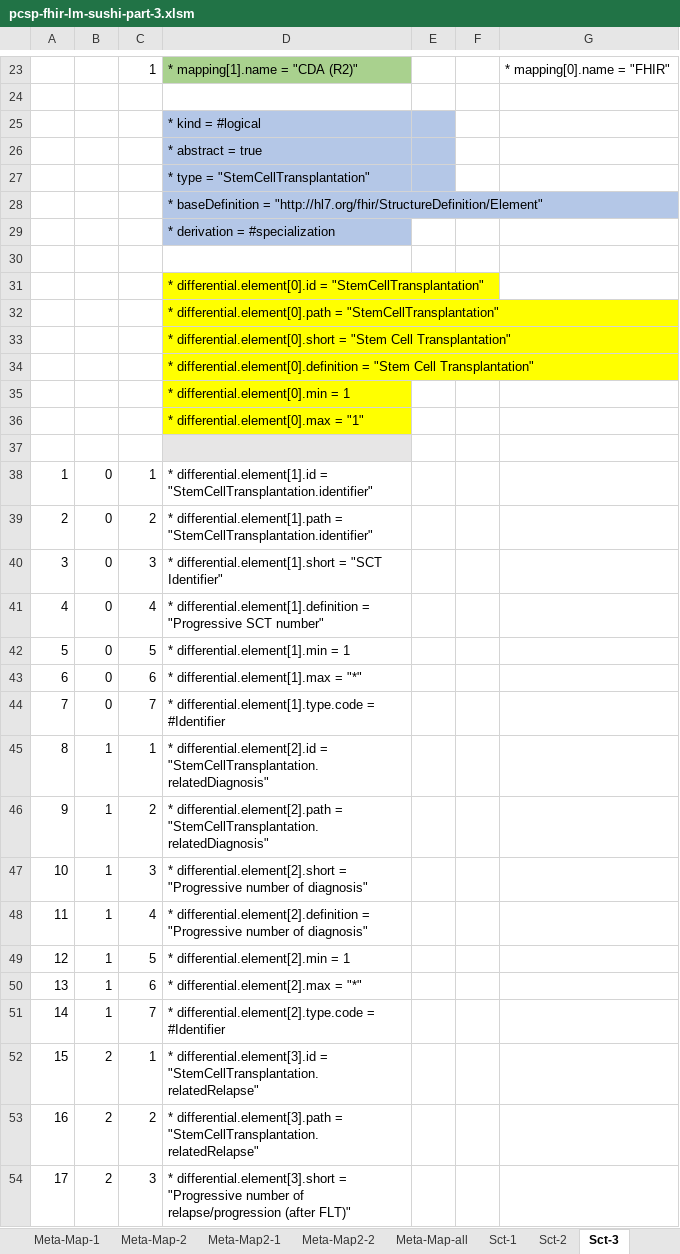
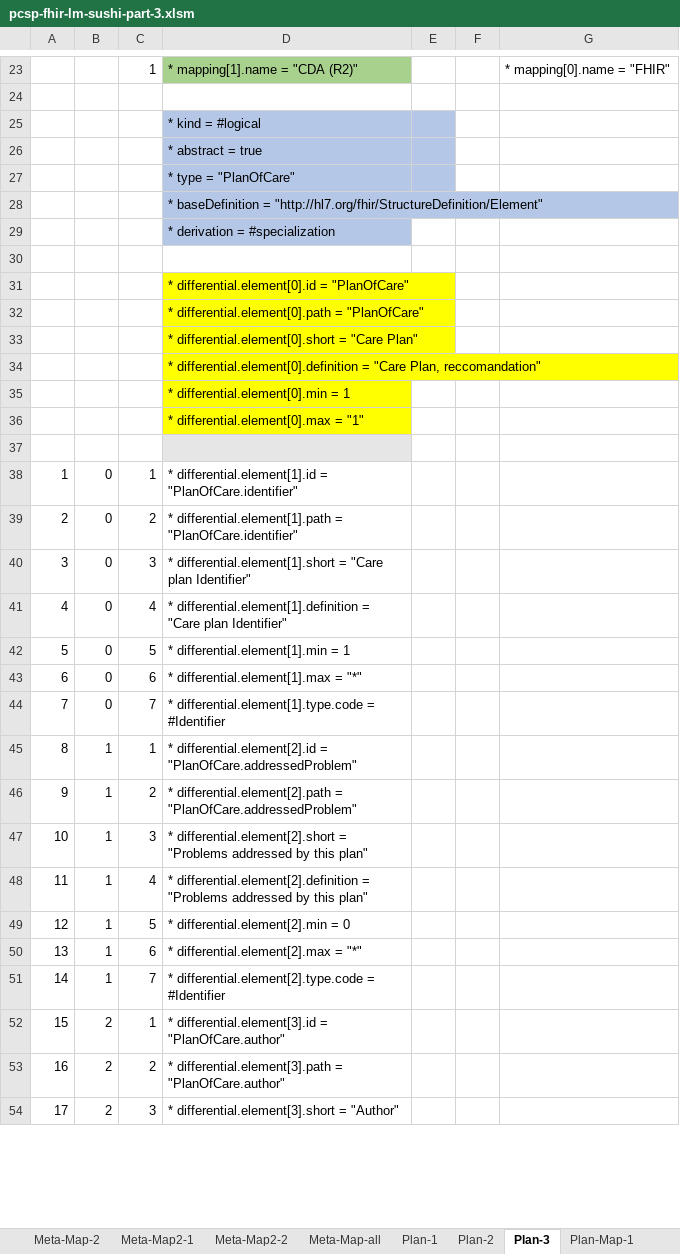
Before and after one commit to hl7-eu/pcsp, an Excel workbook: model-sources/pcsp-fhir-lm-sushi-part-3.xlsm, sheet Plan-3, drawn as a sheet; only a part is shown, gaps mark what is left out; values as stored, in another font and other column widths than the file's, no borders; the diff covers the shown part only; the diff names each change by its address in the sheet, - before the commit and + after, or states it on an @@ line.

Commit message:
https://github.com/hl7-eu/pcsp/issues/48 1st draft plan of care model

```diff
--- a/model-sources/pcsp-fhir-lm-sushi-part-3.xlsm (sheet Plan-3)
+++ b/model-sources/pcsp-fhir-lm-sushi-part-3.xlsm (sheet Plan-3)
-sheet tab: Sct-1
+sheet tab: Plan-1
-sheet tab: Sct-2
+sheet tab: Plan-2
-sheet tab: Sct-3
+sheet tab: Plan-3
-D27: * type = "StemCellTransplantation"
+D27: * type = "PlanOfCare"
-D31: …differential.element[0].id = "StemCellTransplantation"
+D31: …differential.element[0].id = "PlanOfCare"
-D32: …differential.element[0].path = "StemCellTransplantation"
+D32: …differential.element[0].path = "PlanOfCare"
-D33: …differential.element[0].short = "Stem Cell Transplantation"
+D33: …differential.element[0].short = "Care Plan"
-D34: …differential.element[0].definition = "Stem Cell Transplantation"
+D34: …differential.element[0].definition = "Care Plan, reccomandation"
-D38: …differential.element[1].id = "StemCellTransplantation.identifier"
+D38: …differential.element[1].id = "PlanOfCare.identifier"
-D39: …differential.element[1].path = "StemCellTransplantation.identifier"
+D39: …differential.element[1].path = "PlanOfCare.identifier"
-D40: …differential.element[1].short = "SCT Identifier"
+D40: …differential.element[1].short = "Care plan Identifier"
-D41: …differential.element[1].definition = "Progressive SCT number"
+D41: …differential.element[1].definition = "Care plan Identifier"
-D45: …differential.element[2].id = "StemCellTransplantation.relatedDiagnosis"
+D45: …differential.element[2].id = "PlanOfCare.addressedProblem"
-D46: …differential.element[2].path = "StemCellTransplantation.relatedDiagnosis"
+D46: …differential.element[2].path = "PlanOfCare.addressedProblem"
-D47: …differential.element[2].short = "Progressive number of diagnosis"
+D47: …differential.element[2].short = "Problems addressed by this plan"
-D48: …differential.element[2].definition = "Progressive number of diagnosis"
+D48: …differential.element[2].definition = "Problems addressed by this plan"
-D49: * differential.element[2].min = 1
+D49: * differential.element[2].min = 0
-D52: …differential.element[3].id = "StemCellTransplantation.relatedRelapse"
+D52: …differential.element[3].id = "PlanOfCare.author"
-D53: …differential.element[3].path = "StemCellTransplantation.relatedRelapse"
+D53: …differential.element[3].path = "PlanOfCare.author"
-D54: …differential.element[3].short = "Progressive number of relapse/progression (after FLT)"
+D54: …differential.element[3].short = "Author"
```
Also changed, not shown: 221 edited cells elsewhere in this sheet, sheet Plan-Map-1, sheet Plan-1, sheet Plan-2, sheet Common, sheet Plan-Map-all, sheet Plan-Map-2, 2 more sheets, other sheet tabs, formulas that keep their value, charts or pictures, 6 other files.
